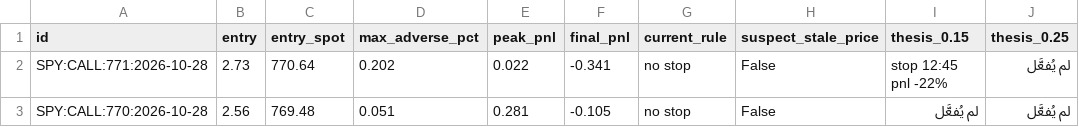
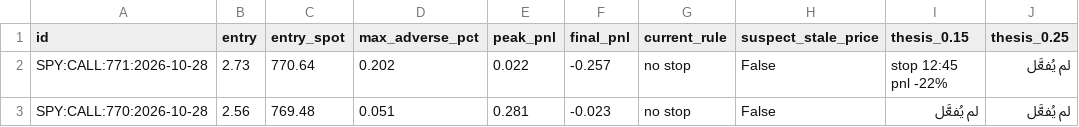
Before and after one commit to anwaralnayri1411-source/spx-bot, a CSV file: spx_thesis_log.csv, drawn as a sheet; only a part is shown; the diff names each change by its address in the sheet, - before the commit and + after, or states it on an @@ line.

```diff
--- a/spx_thesis_log.csv
+++ b/spx_thesis_log.csv
-F2 (final_pnl): -0.341
+F2 (final_pnl): -0.257
-F3 (final_pnl): -0.105
+F3 (final_pnl): -0.023
```
Also changed, not shown: live_quotes_log.csv, spx_track.csv.
